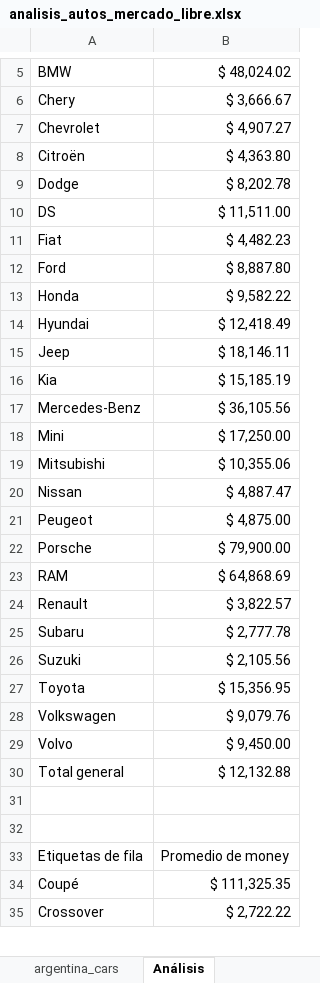
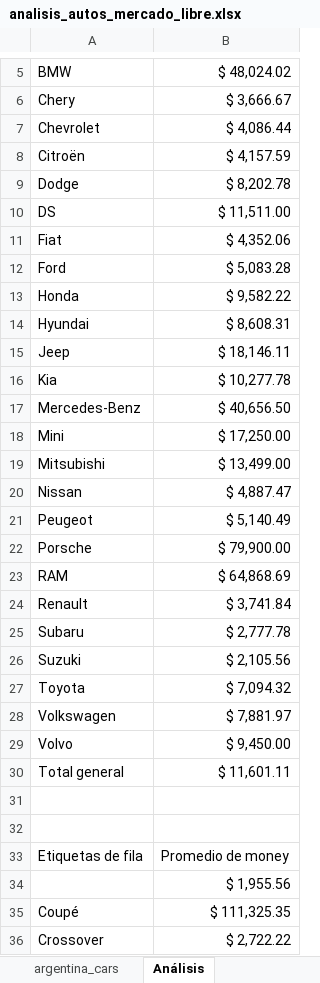
Before and after one commit to MateoBuena/Proyecto_de_Analisis_Autos_MercadoLibre, an Excel workbook: analisis_autos_mercado_libre.xlsx, sheet Análisis, drawn as a sheet; only a part is shown, gaps mark what is left out; values as stored, in another font and other column widths than the file's, no borders; charts and pictures not drawn; the diff covers the shown part only; the diff names each change by its address in the sheet, - before the commit and + after, or states it on an @@ line.

Commit message:
arreglo de segmentadores

```diff
--- a/analisis_autos_mercado_libre.xlsx (sheet Análisis)
+++ b/analisis_autos_mercado_libre.xlsx (sheet Análisis)
-B7: $ 4,907.27
+B7: $ 4,086.44
-B8: $ 4,363.80
+B8: $ 4,157.59
-B11: $ 4,482.23
+B11: $ 4,352.06
-B12: $ 8,887.80
+B12: $ 5,083.28
-B14: $ 12,418.49
+B14: $ 8,608.31
-B16: $ 15,185.19
+B16: $ 10,277.78
-B17: $ 36,105.56
+B17: $ 40,656.50
-B19: $ 10,355.06
+B19: $ 13,499.00
-B21: $ 4,875.00
+B21: $ 5,140.49
-B24: $ 3,822.57
+B24: $ 3,741.84
-B27: $ 15,356.95
+B27: $ 7,094.32
-B28: $ 9,079.76
+B28: $ 7,881.97
-B30: $ 12,132.88
+B30: $ 11,601.11
+row 34:  | $ 1,955.56
```
Also changed, not shown: 3 added rows, 4 removed rows and 11 edited cells elsewhere in this sheet, charts or pictures.
